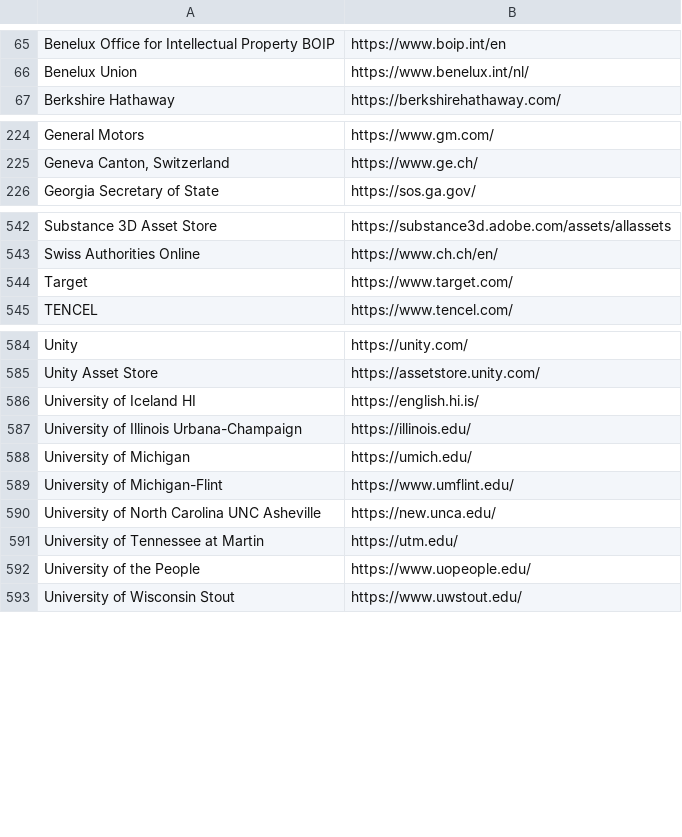
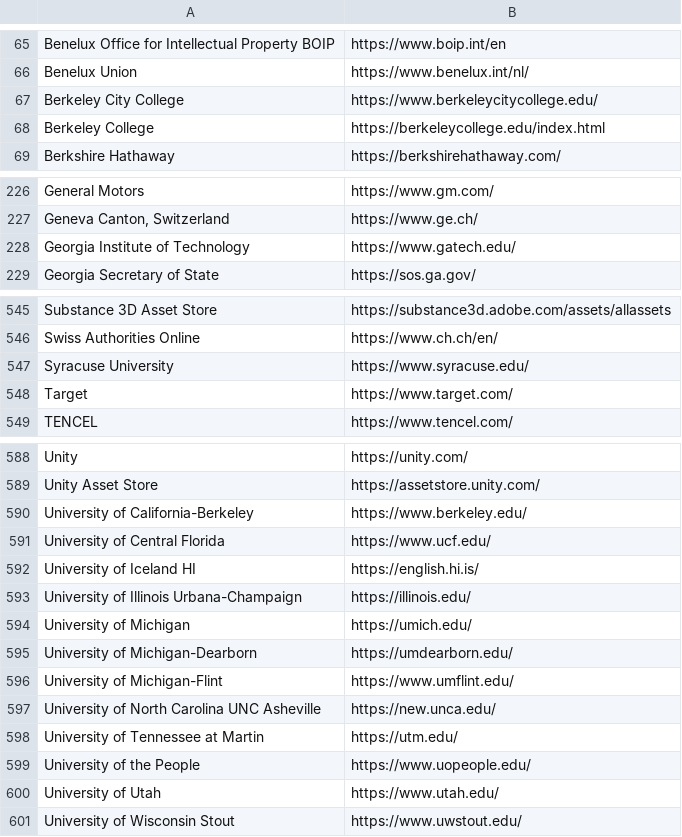
Before and after one commit to WobblyFish/WobblyFish.github.io, a CSV file: my_browser/allow_search.csv, drawn as a sheet; only a part is shown, gaps mark what is left out.

Commit message:
Update allow_search.csv

```diff
--- a/my_browser/allow_search.csv
+++ b/my_browser/allow_search.csv
@@ -66,2 +66,4 @@
 "Benelux Union","https://www.benelux.int/nl/"
+"Berkeley City College","https://www.berkeleycitycollege.edu/"
+"Berkeley College","https://berkeleycollege.edu/index.html"
 "Berkshire Hathaway","https://berkshirehathaway.com/"
@@ -225,2 +227,3 @@
 "Geneva Canton, Switzerland","https://www.ge.ch/"
+"Georgia Institute of Technology","https://www.gatech.edu/"
 "Georgia Secretary of State","https://sos.ga.gov/"
@@ -543,2 +546,3 @@
 "Swiss Authorities Online","https://www.ch.ch/en/"
+"Syracuse University","https://www.syracuse.edu/"
 "Target","https://www.target.com/"
@@ -585,2 +589,4 @@
 "Unity Asset Store","https://assetstore.unity.com/"
+"University of California-Berkeley","https://www.berkeley.edu/"
+"University of Central Florida","https://www.ucf.edu/"
 "University of Iceland HI","https://english.hi.is/"
@@ -588,2 +594,3 @@
 "University of Michigan","https://umich.edu/"
+"University of Michigan-Dearborn","https://umdearborn.edu/"
 "University of Michigan-Flint","https://www.umflint.edu/"
@@ -592,2 +599,3 @@
 "University of the People","https://www.uopeople.edu/"
+"University of Utah","https://www.utah.edu/"
 "University of Wisconsin Stout","https://www.uwstout.edu/"
```
